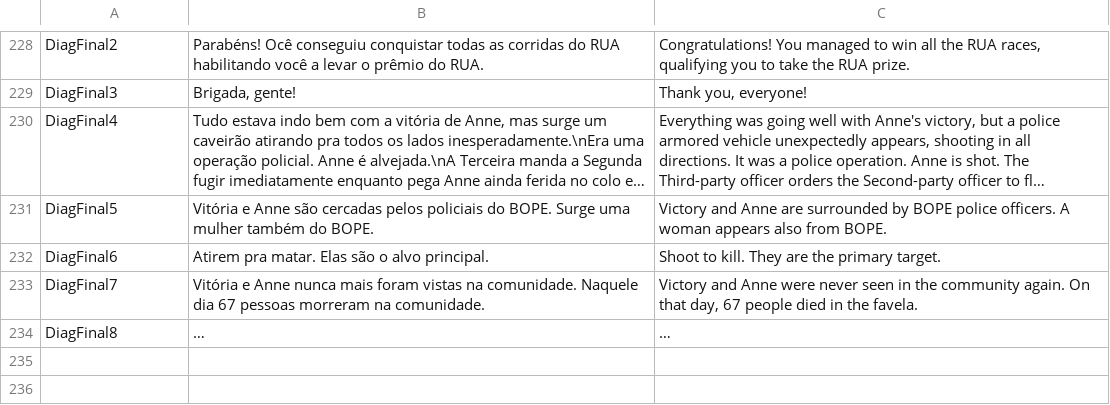
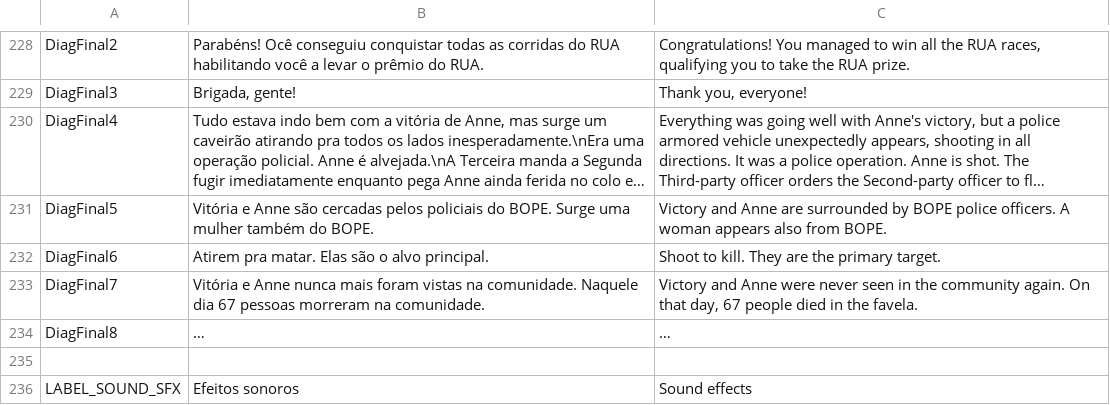
Before and after one commit to Flaera/MFRG, a CSV file: godot_port/data_files/languages.csv, drawn as a sheet; only a part is shown, gaps mark what is left out; long unchanged cells end in ….

```diff
--- a/godot_port/data_files/languages.csv
+++ b/godot_port/data_files/languages.csv
@@ -238 +238,3 @@ DiagFinal7,Vitória e Anne nunca mais foram vistas na comunidade. Naquele dia 67
 DiagFinal8,…,…
+,,
+LABEL_SOUND_SFX,Efeitos sonoros,Sound effects
```
Also changed, not shown: 33 other files.
